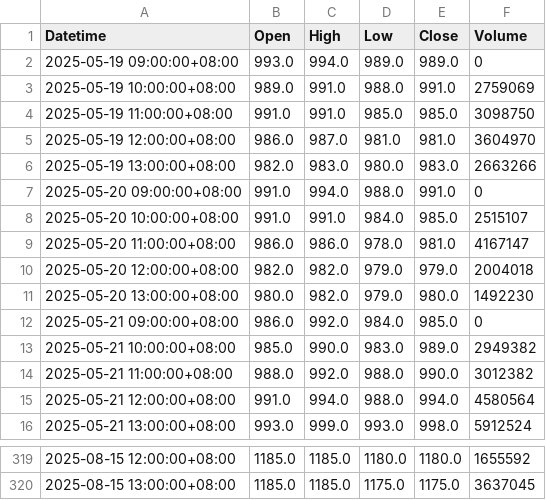
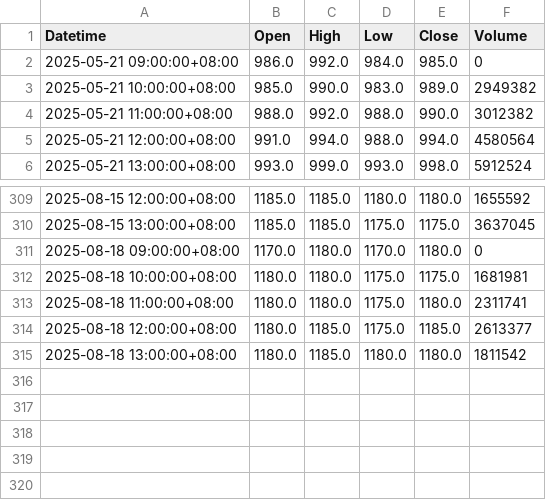
Before and after one commit to timhun/daily-podcast-stk, a CSV file: data/2330_TW.csv, drawn as a sheet; only a part is shown, gaps mark what is left out.

```diff
--- a/data/2330_TW.csv
+++ b/data/2330_TW.csv
@@ -1,12 +1,2 @@
 Datetime,Open,High,Low,Close,Volume
-2025-05-19 09:00:00+08:00,993.0,994.0,989.0,989.0,0
-2025-05-19 10:00:00+08:00,989.0,991.0,988.0,991.0,2759069
-2025-05-19 11:00:00+08:00,991.0,991.0,985.0,985.0,3098750
-2025-05-19 12:00:00+08:00,986.0,987.0,981.0,981.0,3604970
-2025-05-19 13:00:00+08:00,982.0,983.0,980.0,983.0,2663266
-2025-05-20 09:00:00+08:00,991.0,994.0,988.0,991.0,0
-2025-05-20 10:00:00+08:00,991.0,991.0,984.0,985.0,2515107
-2025-05-20 11:00:00+08:00,986.0,986.0,978.0,981.0,4167147
-2025-05-20 12:00:00+08:00,982.0,982.0,979.0,979.0,2004018
-2025-05-20 13:00:00+08:00,980.0,982.0,979.0,980.0,1492230
 2025-05-21 09:00:00+08:00,986.0,992.0,984.0,985.0,0
@@ -320 +310,6 @@ Datetime,Open,High,Low,Close,Volume
 2025-08-15 13:00:00+08:00,1185.0,1185.0,1175.0,1175.0,3637045
+2025-08-18 09:00:00+08:00,1170.0,1180.0,1170.0,1180.0,0
+2025-08-18 10:00:00+08:00,1180.0,1180.0,1175.0,1175.0,1681981
+2025-08-18 11:00:00+08:00,1180.0,1180.0,1175.0,1180.0,2311741
+2025-08-18 12:00:00+08:00,1180.0,1185.0,1175.0,1185.0,2613377
+2025-08-18 13:00:00+08:00,1180.0,1185.0,1180.0,1180.0,1811542
```
Also changed, not shown: data/0050_TW.csv, data/DJI.csv, 4 other files.
